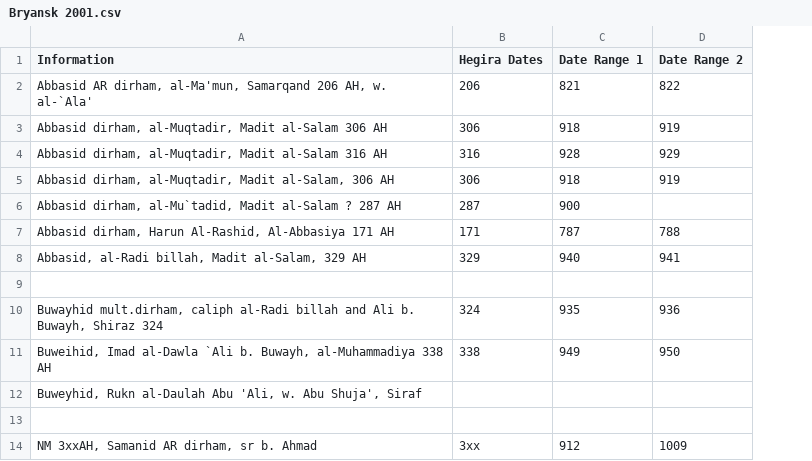
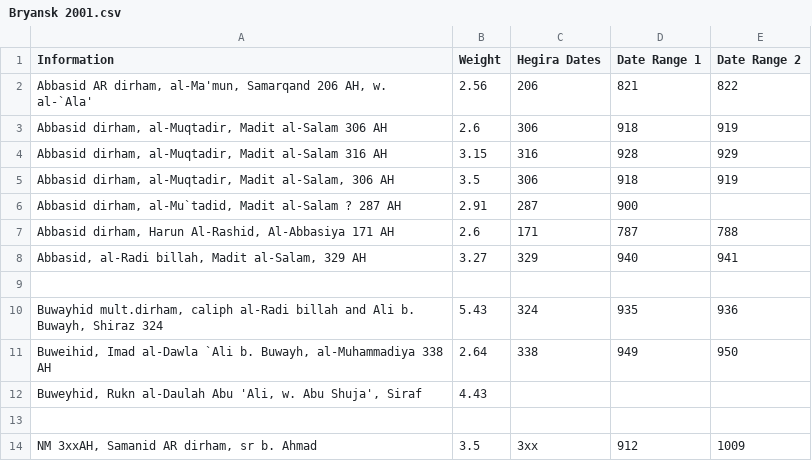
Before and after one commit to conorreid/MUSE-Project-2015, a CSV file: New Hordes/Bryansk 2001/Bryansk 2001.csv, drawn as a sheet; only a part is shown; the diff names each change by its address in the sheet, - before the commit and + after, or states it on an @@ line.

Commit message:
adding weights to Bryansk 2001 hoard

```diff
--- a/New Hordes/Bryansk 2001/Bryansk 2001.csv
+++ b/New Hordes/Bryansk 2001/Bryansk 2001.csv
+column B (Weight), rows 2-14: 2.56 | 2.6 | 3.15 | 3.5 | 2.91 | 2.6 | 3.27 |  | 5.43 | 2.64 | 4.43 |  | 3.5
```
